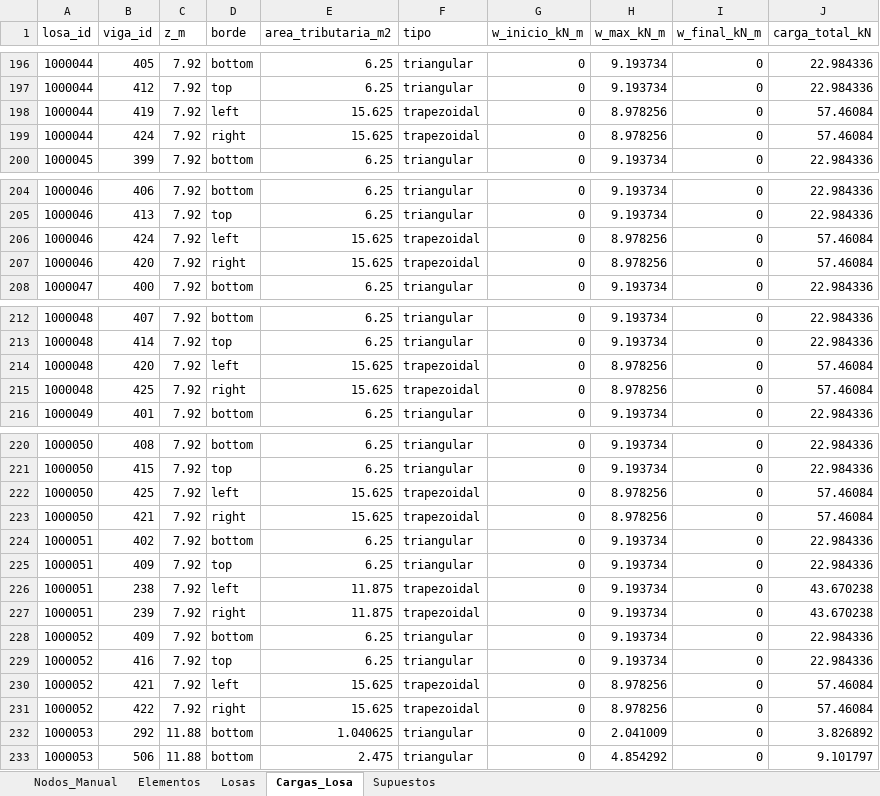
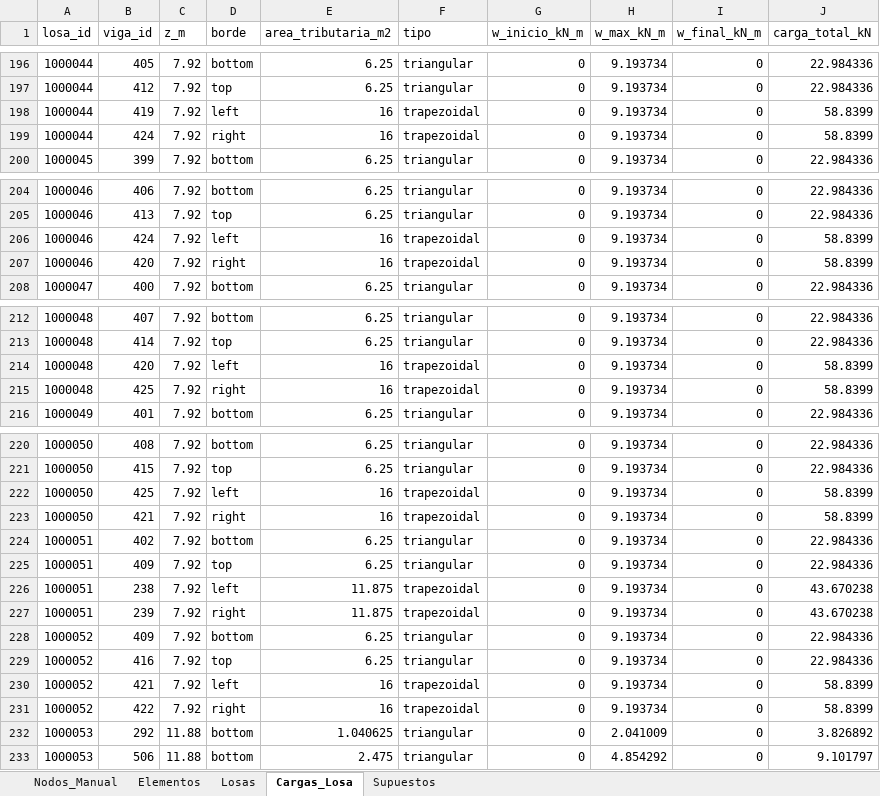
Before and after one commit to jpCaceres123/Proyecto-1-MCOC, an Excel workbook: P1L2/outputs/nodos_modelo_manual.xlsx, sheet Cargas_Losa, drawn as a sheet; only a part is shown, gaps mark what is left out; values as stored, in another font and other column widths than the file's, no borders; the diff covers the shown part only; the diff names each change by its address in the sheet, - before the commit and + after, or states it on an @@ line.

```diff
--- a/P1L2/outputs/nodos_modelo_manual.xlsx (sheet Cargas_Losa)
+++ b/P1L2/outputs/nodos_modelo_manual.xlsx (sheet Cargas_Losa)
-E198:E199 (area_tributaria_m2): 15.625
+E198:E199 (area_tributaria_m2): 16
-H198:H199 (w_max_kN_m): 8.978256
+H198:H199 (w_max_kN_m): 9.193734
-J198:J199 (carga_total_kN): 57.46084
+J198:J199 (carga_total_kN): 58.8399
-E206:E207 (area_tributaria_m2): 15.625
+E206:E207 (area_tributaria_m2): 16
-H206:H207 (w_max_kN_m): 8.978256
+H206:H207 (w_max_kN_m): 9.193734
-J206:J207 (carga_total_kN): 57.46084
+J206:J207 (carga_total_kN): 58.8399
-E214:E215 (area_tributaria_m2): 15.625
+E214:E215 (area_tributaria_m2): 16
-H214:H215 (w_max_kN_m): 8.978256
+H214:H215 (w_max_kN_m): 9.193734
-J214:J215 (carga_total_kN): 57.46084
+J214:J215 (carga_total_kN): 58.8399
-E222:E223 (area_tributaria_m2): 15.625
+E222:E223 (area_tributaria_m2): 16
-H222:H223 (w_max_kN_m): 8.978256
+H222:H223 (w_max_kN_m): 9.193734
-J222:J223 (carga_total_kN): 57.46084
+J222:J223 (carga_total_kN): 58.8399
-E230:E231 (area_tributaria_m2): 15.625
+E230:E231 (area_tributaria_m2): 16
-H230:H231 (w_max_kN_m): 8.978256
+H230:H231 (w_max_kN_m): 9.193734
-J230:J231 (carga_total_kN): 57.46084
+J230:J231 (carga_total_kN): 58.8399
```
Also changed, not shown: 84 edited cells elsewhere in this sheet, sheet Losas, sheet Nodos_Manual, sheet Elementos, P1L2/outputs/losas_modelo.xlsx, 23 other files.
